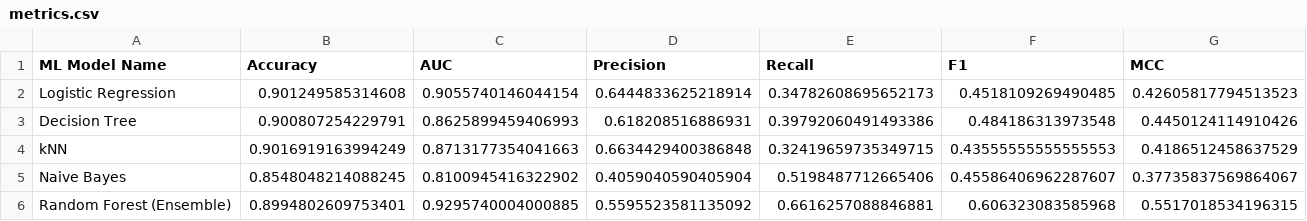
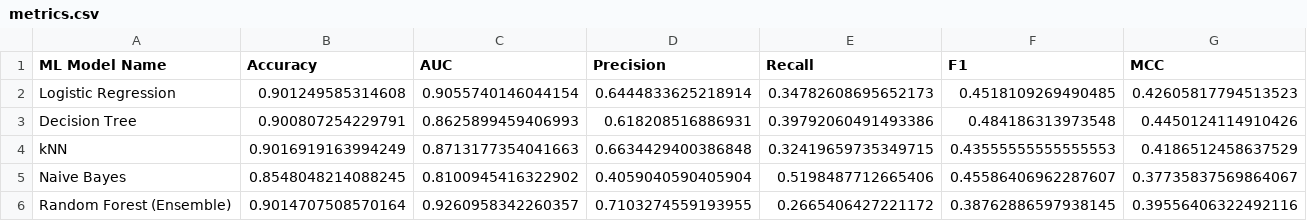
Before and after one commit to shraddhavwork/2025ac05280_ml-assignment-2-classification, a CSV file: metrics.csv, drawn as a sheet.

Commit message:
retrained models

```diff
--- a/metrics.csv
+++ b/metrics.csv
@@ -5,2 +5,2 @@ kNN,0.9016919163994249,0.8713177354041663,0.6634429400386848,0.32419659735349715
 Naive Bayes,0.8548048214088245,0.8100945416322902,0.4059040590405904,0.5198487712665406,0.45586406962287607,0.37735837569864067
-Random Forest (Ensemble),0.8994802609753401,0.9295740004000885,0.5595523581135092,0.6616257088846881,0.606323083585968,0.5517018534196315
+Random Forest (Ensemble),0.9014707508570164,0.9260958342260357,0.7103274559193955,0.2665406427221172,0.38762886597938145,0.39556406322492116
```
Also changed, not shown: 7 other files.
